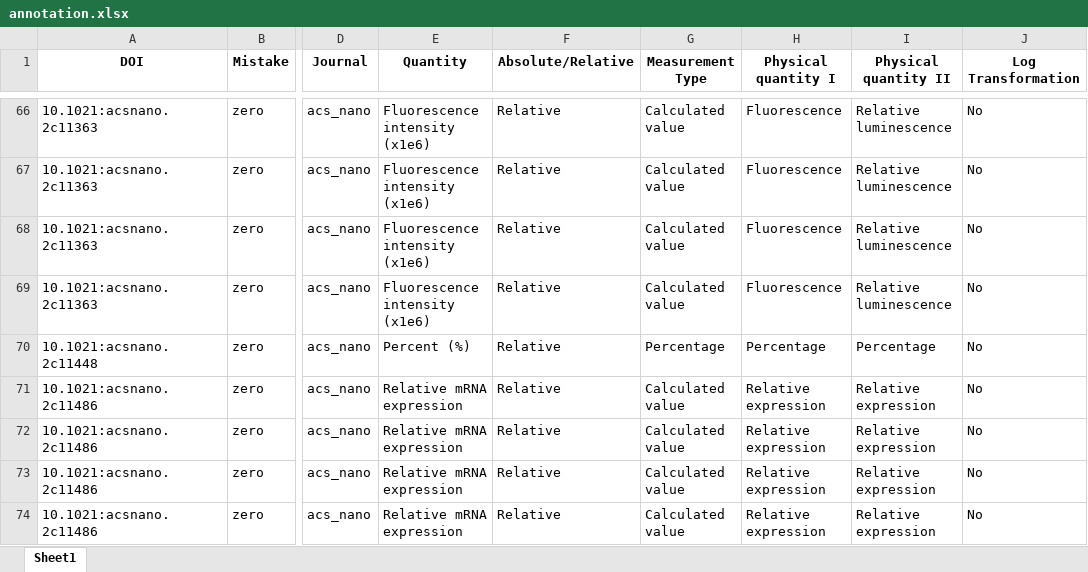
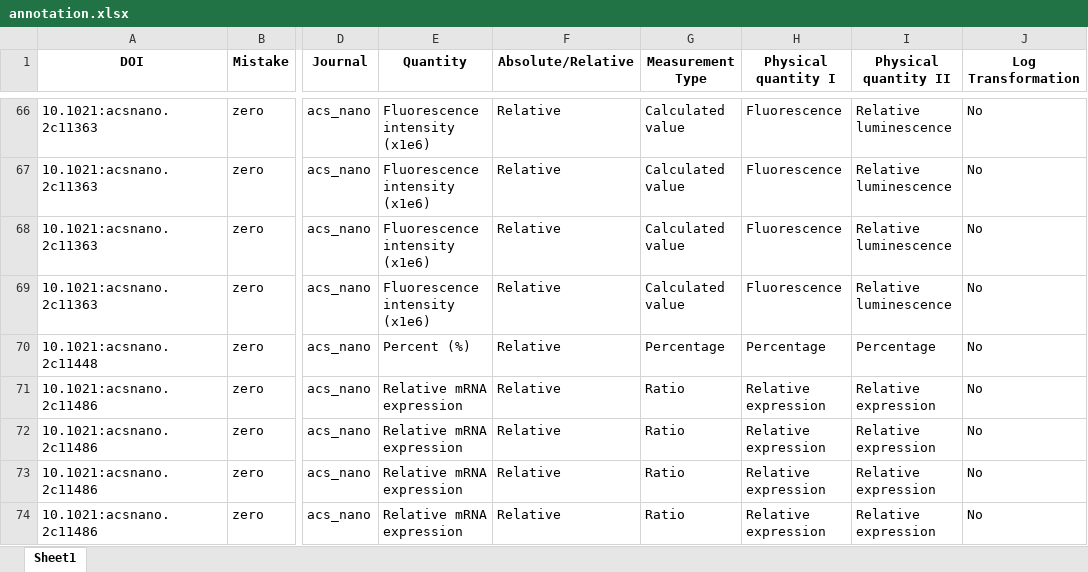
Before and after one commit to tengjuilin/misused-bar-graphs, an Excel workbook: data/misused_bar_graph_figures/acs_nano/zero/annotation.xlsx, sheet Sheet1, drawn as a sheet; only a part is shown, gaps mark what is left out; values as stored, in another font and other column widths than the file's, no borders; the diff covers the shown part only; the diff names each change by its address in the sheet, - before the commit and + after, or states it on an @@ line.

```diff
--- a/data/misused_bar_graph_figures/acs_nano/zero/annotation.xlsx (sheet Sheet1)
+++ b/data/misused_bar_graph_figures/acs_nano/zero/annotation.xlsx (sheet Sheet1)
-G71:G74 (Measurement Type): Calculated value
+G71:G74 (Measurement Type): Ratio
```
Also changed, not shown: 13 edited cells elsewhere in this sheet, data/misused_bar_graph_figures/acs_nano/log/annotation.xlsx, data/misused_bar_graph_figures/nat_biomed_eng/log/annotation.xlsx, 4 other files.
